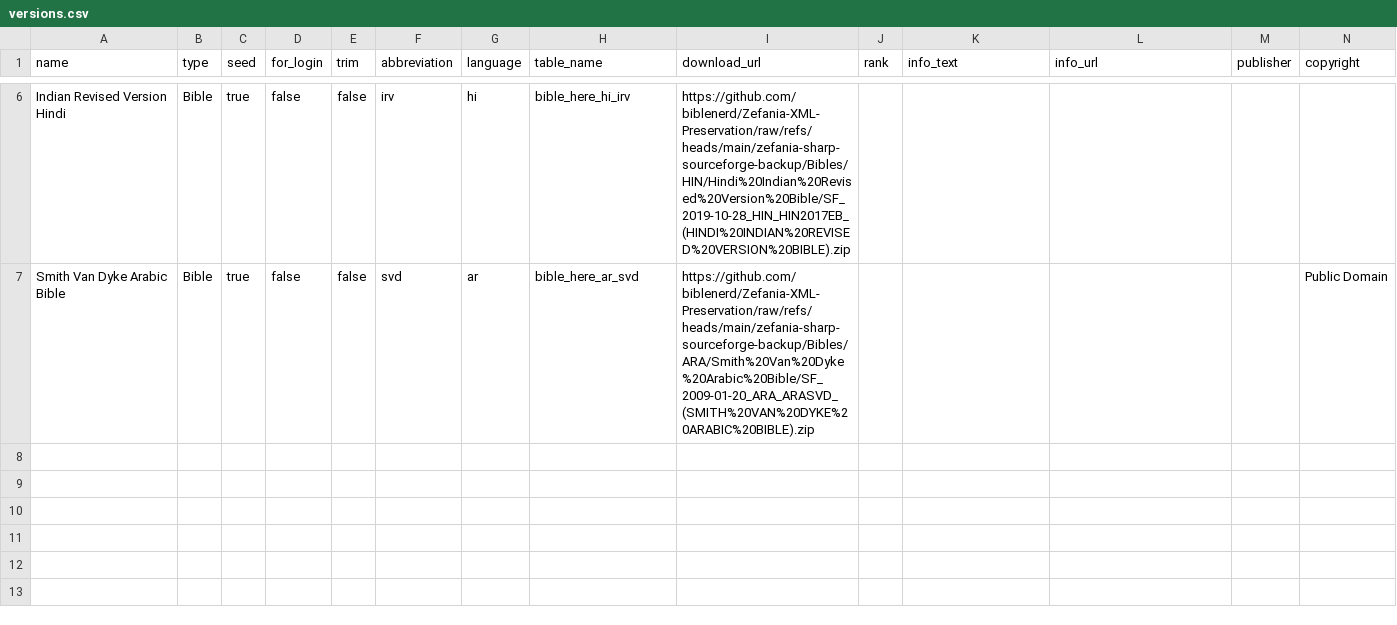
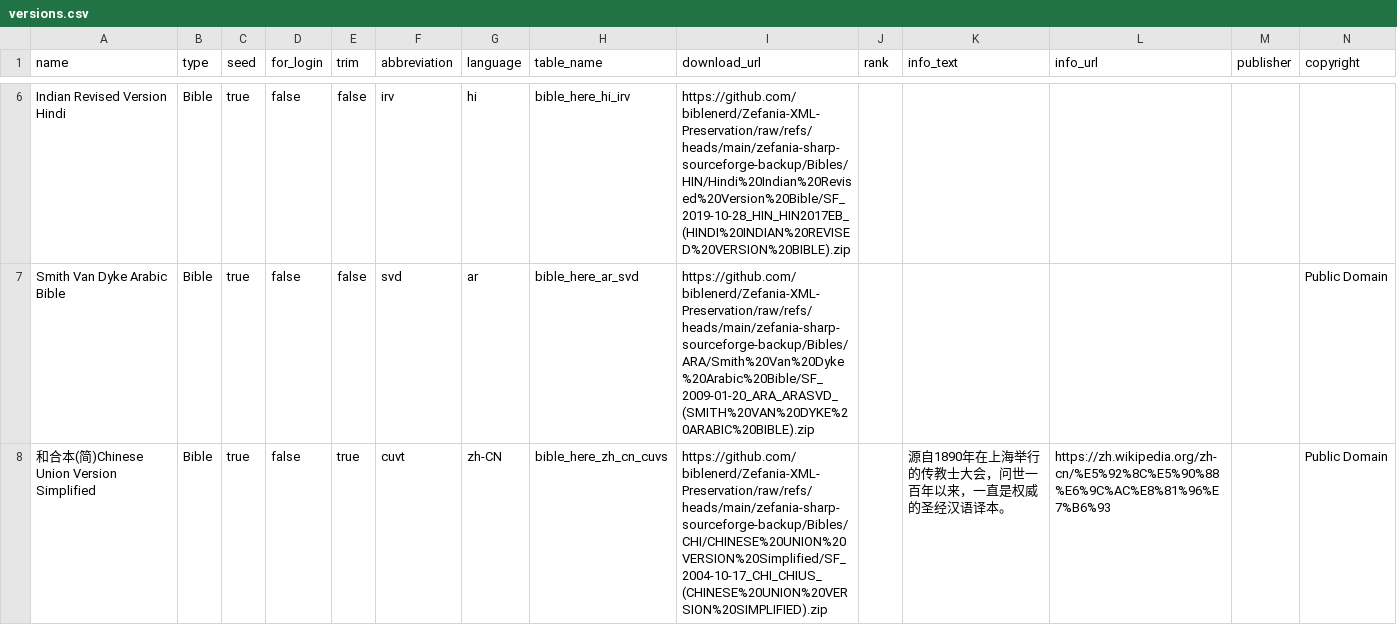
Before and after one commit to xjlin0/bible-here, a CSV file: data/versions.csv, drawn as a sheet; only a part is shown, gaps mark what is left out.

```diff
--- a/data/versions.csv
+++ b/data/versions.csv
@@ -7 +7,2 @@ Indian Revised Version Hindi,Bible,true,false,false,irv,hi,bible_here_hi_irv,htt
 Smith Van Dyke Arabic Bible,Bible,true,false,false,svd,ar,bible_here_ar_svd,https://github.com/biblenerd/Zefania-XML-Preservation/raw/refs/heads/main/zefania-sharp-sourceforge-backup/Bibles/ARA/Smith%20Van%20Dyke%20Arabic%20Bible/SF_2009-01-20_ARA_ARASVD_(SMITH%20VAN%20DYKE%20ARABIC%20BIBLE).zip,,,,,Public Domain
+"和合本(简)Chinese Union Version Simplified","Bible",true,false,true,"cuvt","zh-CN","bible_here_zh_cn_cuvs","https://github.com/biblenerd/Zefania-XML-Preservation/raw/refs/heads/main/zefania-sharp-sourceforge-backup/Bibles/CHI/CHINESE%20UNION%20VERSION%20Simplified/SF_2004-10-17_CHI_CHIUS_(CHINESE%20UNION%20VERSION%20SIMPLIFIED).zip",,"源自1890年在上海举行的传教士大会，问世一百年以来，一直是权威的圣经汉语译本。","https://zh.wikipedia.org/zh-cn/%E5%92%8C%E5%90%88%E6%9C%AC%E8%81%96%E7%B6%93",,"Public Domain"
```
Also changed, not shown: 3 other files.
